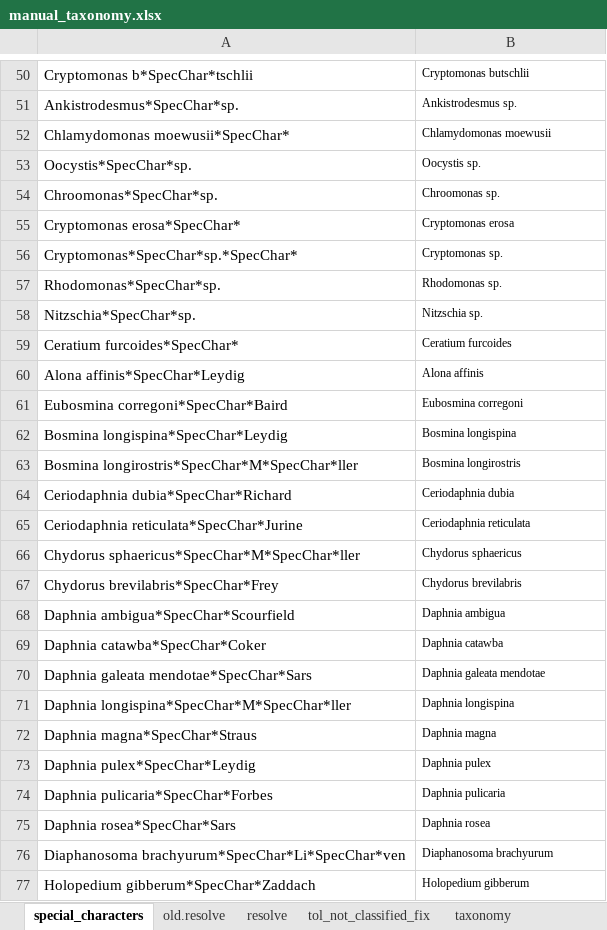
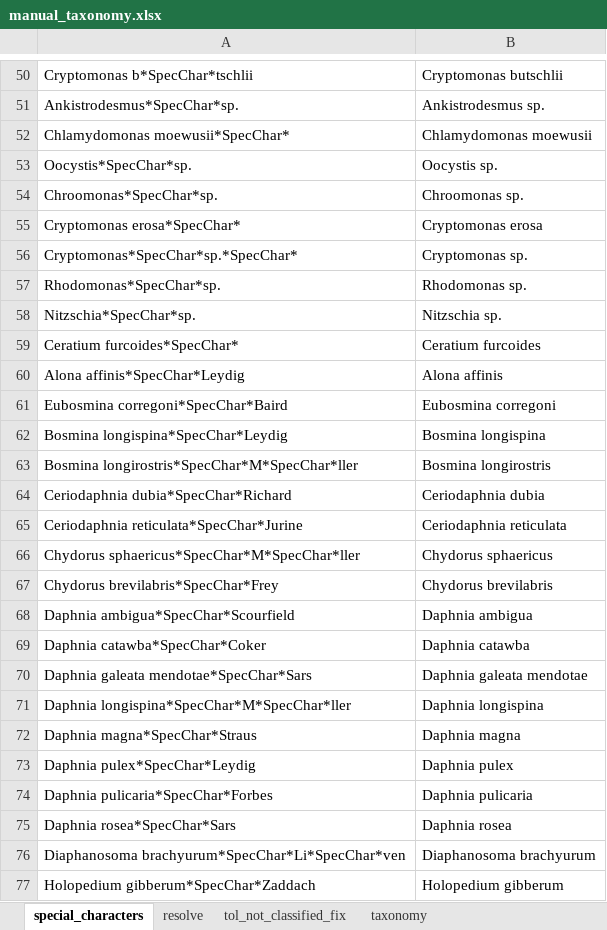
Before and after one commit to Alina-smith/Chapter_1_code, an Excel workbook: Raw_data/manual_taxonomy.xlsx, sheet special_characters, drawn as a sheet; only a part is shown, gaps mark what is left out; values as stored, in another font and other column widths than the file's, no borders; the diff covers the shown part only; the diff names each change by its address in the sheet, - before the commit and + after, or states it on an @@ line.

Commit message:
Added in kruk data, reran all the cleaning scripts, reran the taxonomy resolver and classification with rows = 1 on and off. Just need to manually fill in gaps then done

```diff
--- a/Raw_data/manual_taxonomy.xlsx (sheet special_characters)
+++ b/Raw_data/manual_taxonomy.xlsx (sheet special_characters)
-sheet tab: old.resolve
@@ B50:B77 text size: larger @@
```
Also changed, not shown: 12 added rows and cell formats elsewhere in this sheet, sheet resolve, 18 other files.
